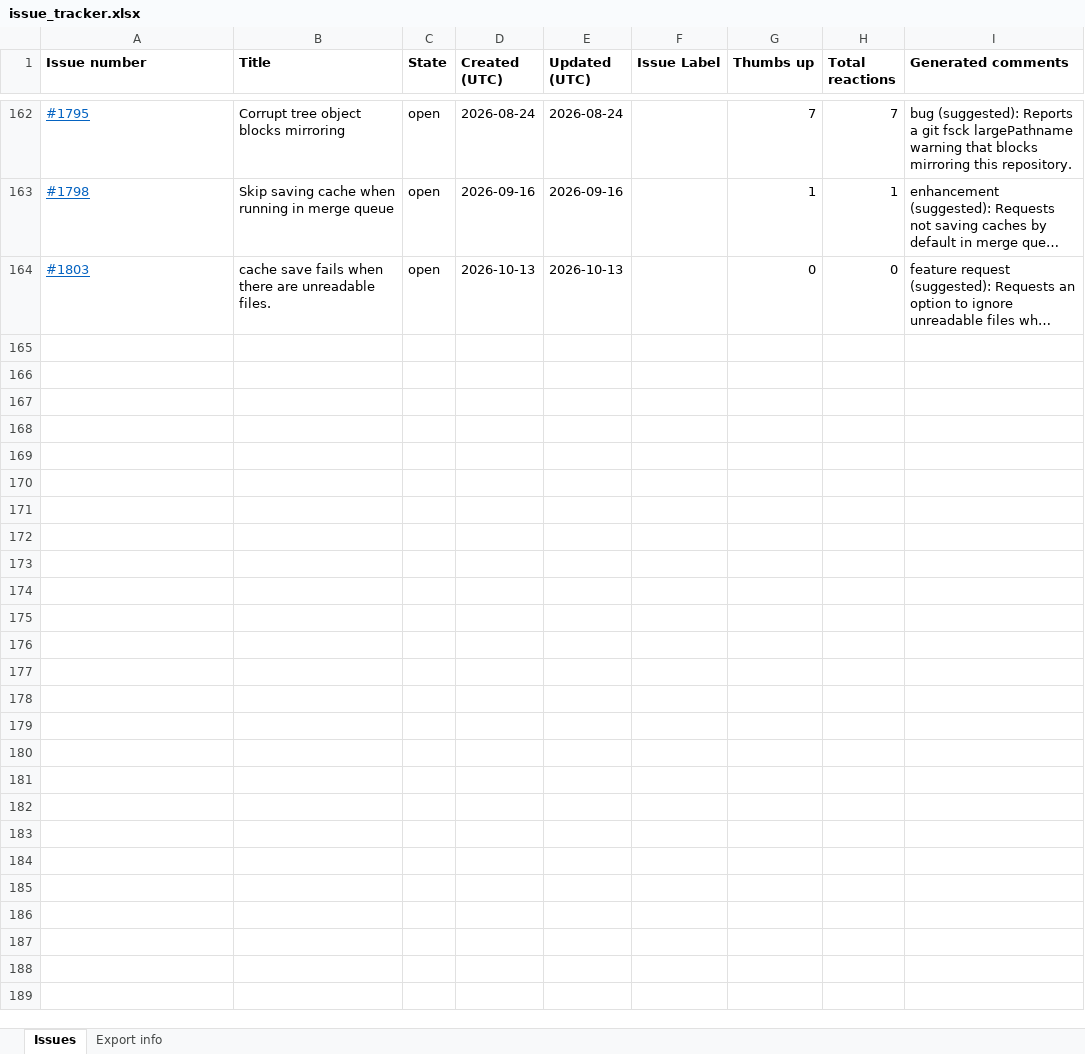
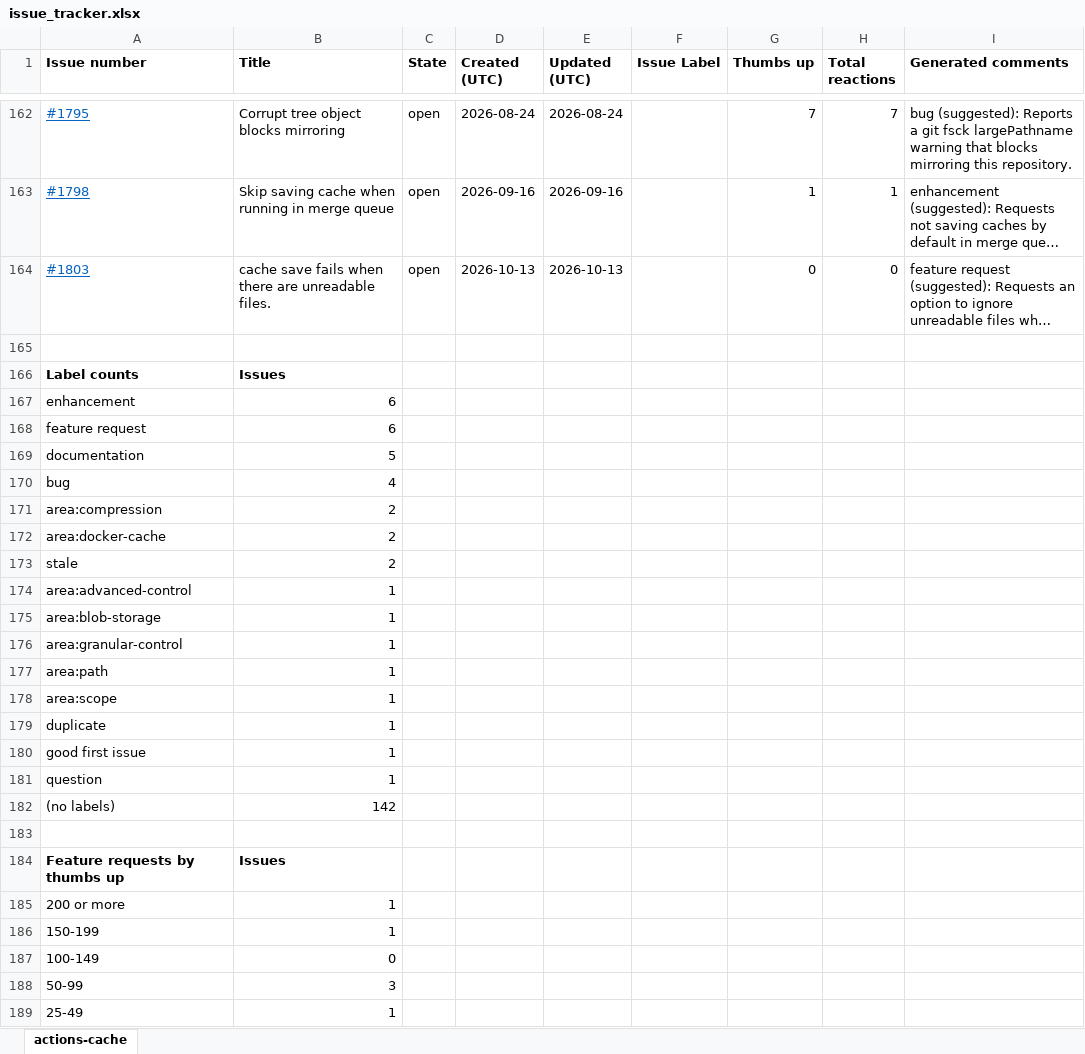
Before and after one commit to v-mahabaleshwars/issue-tracker, an Excel workbook: issue_tracker.xlsx, sheet actions-cache, drawn as a sheet; only a part is shown, gaps mark what is left out; long unchanged cells end in …; values as stored, in another font and other column widths than the file's, no borders; the diff covers the shown part only; the diff names each change by its address in the sheet, - before the commit and + after, or states it on an @@ line.

Commit message:
updated issue with new analysis

```diff
--- a/issue_tracker.xlsx (sheet actions-cache)
+++ b/issue_tracker.xlsx (sheet actions-cache)
-sheet tab: Issues
+sheet tab: actions-cache
-sheet tab: Export info
+row 165: (empty)
+row 166: Label counts | Issues
+row 167: enhancement | 6
+row 168: feature request | 6
+row 169: documentation | 5
+row 170: bug | 4
+row 171: area:compression | 2
+row 172: area:docker-cache | 2
+row 173: stale | 2
+row 174: area:advanced-control | 1
+row 175: area:blob-storage | 1
+row 176: area:granular-control | 1
+row 177: area:path | 1
+row 178: area:scope | 1
+row 179: duplicate | 1
+row 180: good first issue | 1
+row 181: question | 1
+row 182: (no labels) | 142
+row 183: (empty)
+row 184: Feature requests by thumbs up | Issues
+row 185: 200 or more | 1
+row 186: 150-199 | 1
+row 187: 100-149 | 0
+row 188: 50-99 | 3
+row 189: 25-49 | 1
```
Also changed, not shown: 3 edited cells elsewhere in this sheet.
